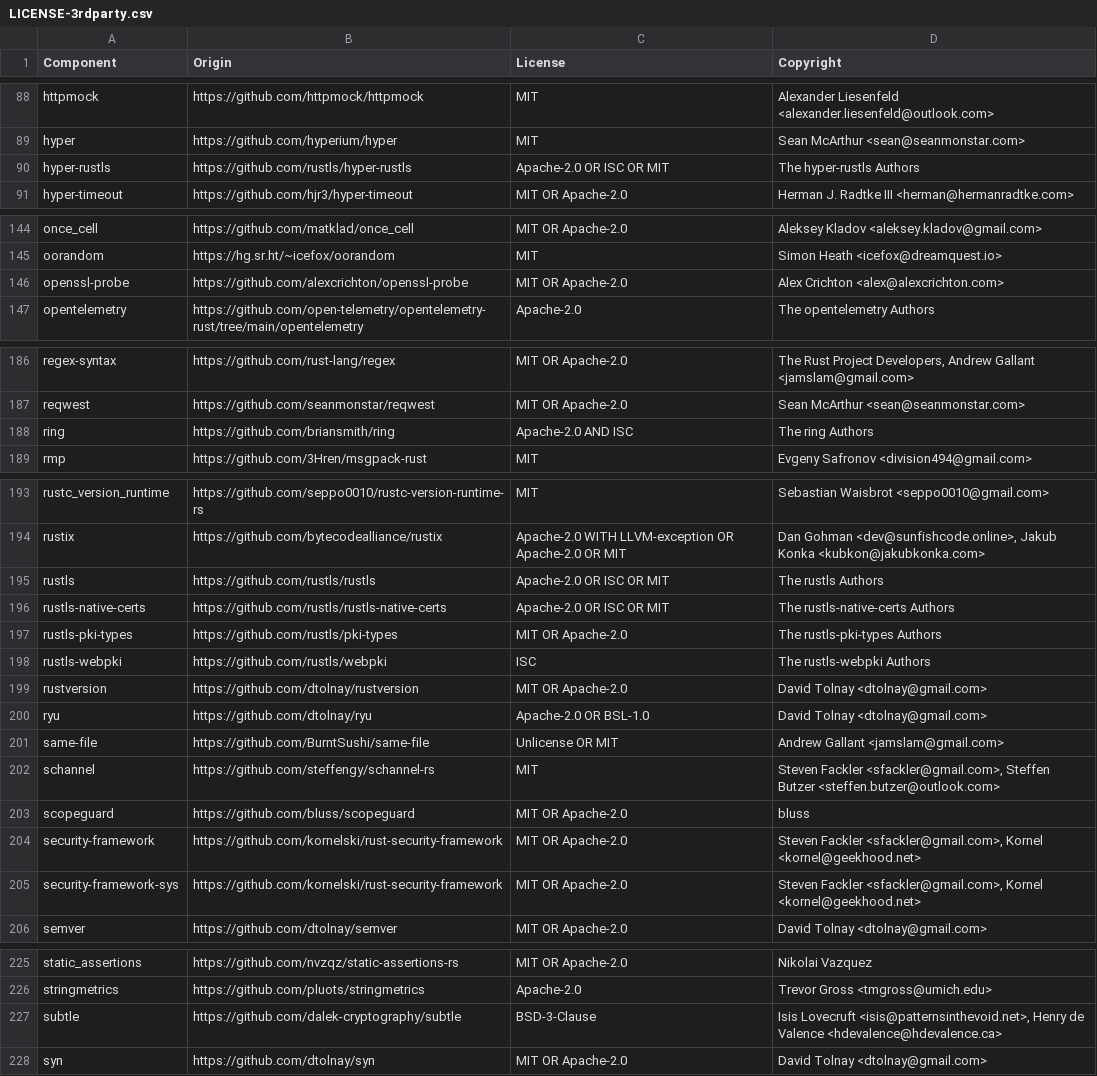
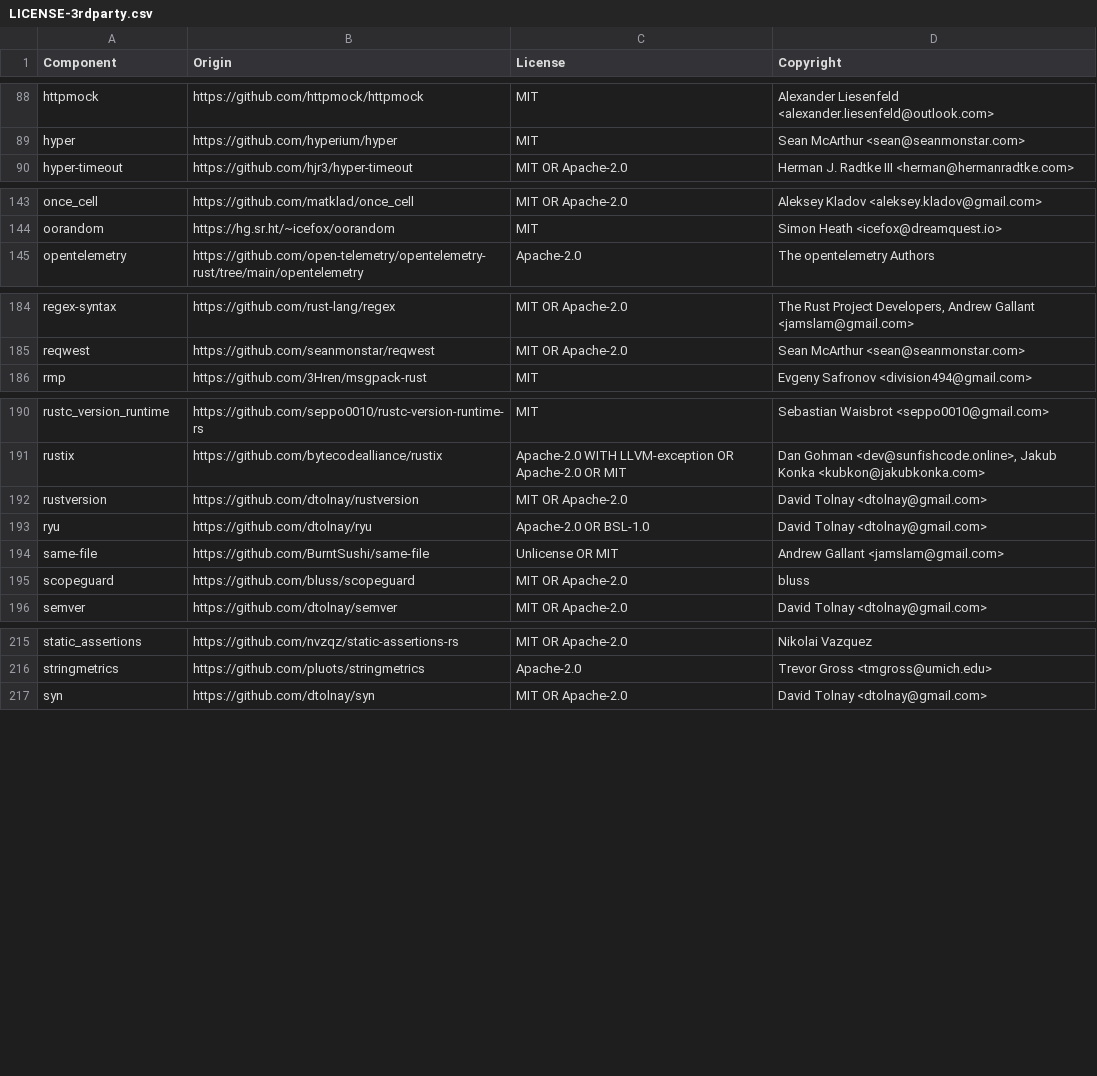
Before and after one commit to DataDog/dd-trace-rs, a CSV file: LICENSE-3rdparty.csv, drawn as a sheet; only a part is shown, gaps mark what is left out; the diff covers the shown part only; the diff names each change by its address in the sheet, - before the commit and + after, or states it on an @@ line.

```diff
--- a/LICENSE-3rdparty.csv
+++ b/LICENSE-3rdparty.csv
-row 90: hyper-rustls | https://github.com/rustls/hyper-rustls | Apache-2.0 OR ISC OR MIT | The hyper-rustls Authors
-row 146: openssl-probe | https://github.com/alexcrichton/openssl-probe | MIT OR Apache-2.0 | Alex Crichton <alex@alexcrichton.com>
-row 188: ring | https://github.com/briansmith/ring | Apache-2.0 AND ISC | The ring Authors
-row 195: rustls | https://github.com/rustls/rustls | Apache-2.0 OR ISC OR MIT | The rustls Authors
-row 196: rustls-native-certs | https://github.com/rustls/rustls-native-certs | Apache-2.0 OR ISC OR MIT | The rustls-native-certs Authors
-row 197: rustls-pki-types | https://github.com/rustls/pki-types | MIT OR Apache-2.0 | The rustls-pki-types Authors
-row 198: rustls-webpki | https://github.com/rustls/webpki | ISC | The rustls-webpki Authors
-row 202: schannel | https://github.com/steffengy/schannel-rs | MIT | Steven Fackler <sfackler@gmail.com>, Steffen Butzer <steffen.butzer@outlook.com>
-row 204: security-framework | https://github.com/kornelski/rust-security-framework | MIT OR Apache-2.0 | Steven Fackler <sfackler@gmail.com>, Kornel <kornel@geekhood.net>
-row 205: security-framework-sys | https://github.com/kornelski/rust-security-framework | MIT OR Apache-2.0 | Steven Fackler <sfackler@gmail.com>, Kornel <kornel@geekhood.net>
-row 227: subtle | https://github.com/dalek-cryptography/subtle | BSD-3-Clause | Isis Lovecruft <isis@patternsinthevoid.net>, Henry de Valence <hdevalence@hdevalence.ca>
```
Also changed, not shown: 3 removed rows elsewhere in this file.
